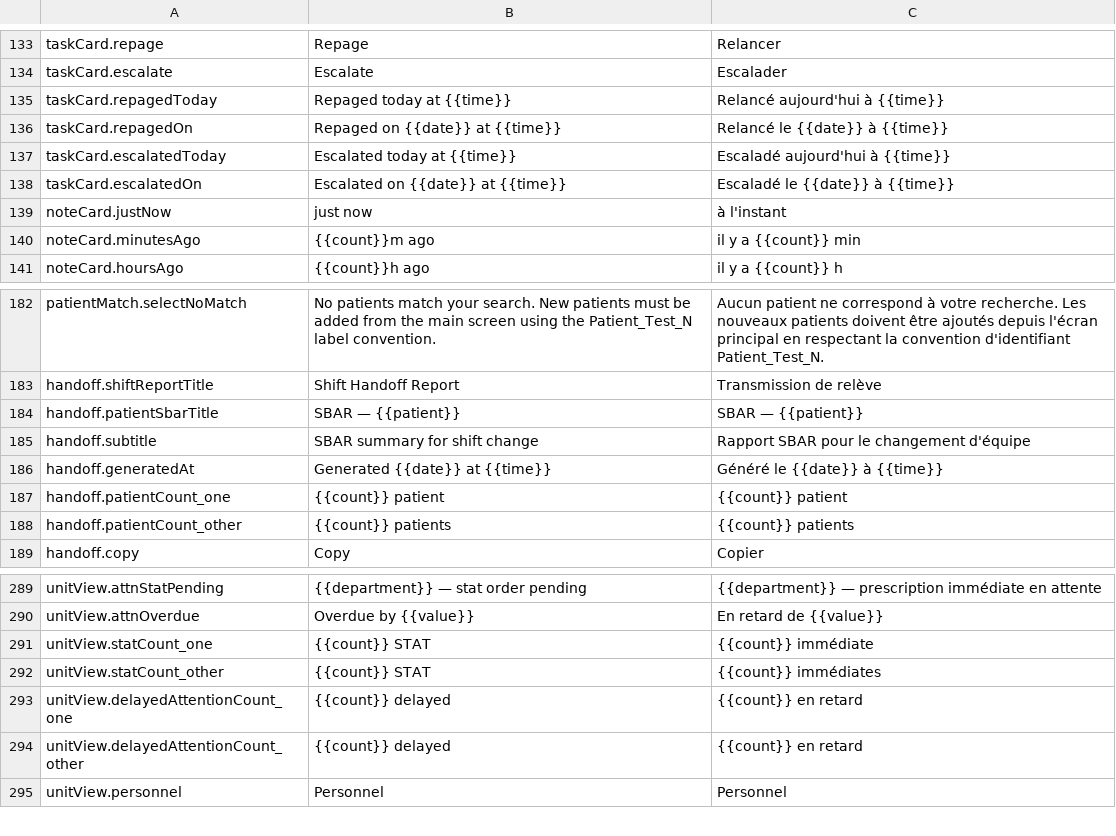
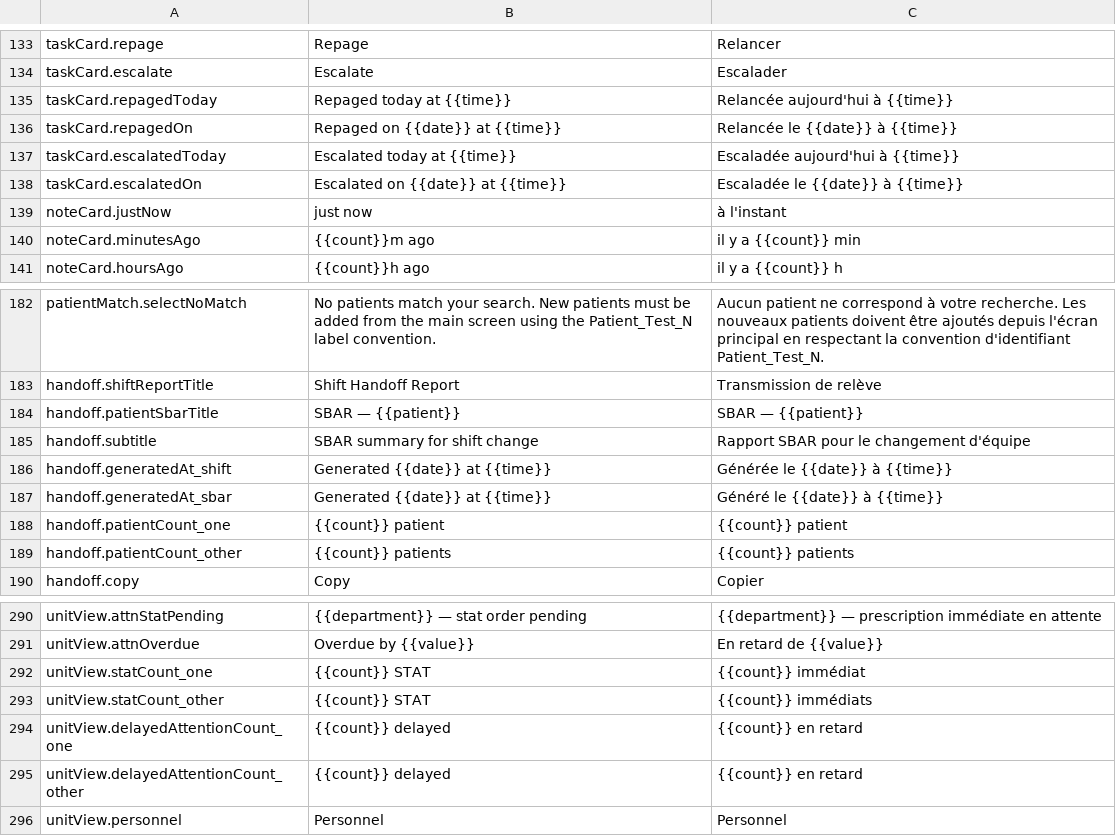
Before and after one commit to urbain1/noa, a CSV file: translations_review.csv, drawn as a sheet; only a part is shown, gaps mark what is left out.

```diff
--- a/translations_review.csv
+++ b/translations_review.csv
@@ -158,6 +158,6 @@ taskCard.repage,Repage,Relancer
 taskCard.escalate,Escalate,Escalader
-taskCard.repagedToday,Repaged today at {{time}},Relancé aujourd'hui à {{time}}
-taskCard.repagedOn,Repaged on {{date}} at {{time}},Relancé le {{date}} à {{time}}
-taskCard.escalatedToday,Escalated today at {{time}},Escaladé aujourd'hui à {{time}}
-taskCard.escalatedOn,Escalated on {{date}} at {{time}},Escaladé le {{date}} à {{time}}
+taskCard.repagedToday,Repaged today at {{time}},Relancée aujourd'hui à {{time}}
+taskCard.repagedOn,Repaged on {{date}} at {{time}},Relancée le {{date}} à {{time}}
+taskCard.escalatedToday,Escalated today at {{time}},Escaladée aujourd'hui à {{time}}
+taskCard.escalatedOn,Escalated on {{date}} at {{time}},Escaladée le {{date}} à {{time}}
 noteCard.justNow,just now,à l'instant
@@ -209,3 +209,4 @@ handoff.patientSbarTitle,SBAR — {{patient}},SBAR — {{patient}}
 handoff.subtitle,SBAR summary for shift change,Rapport SBAR pour le changement d'équipe
-handoff.generatedAt,Generated {{date}} at {{time}},Généré le {{date}} à {{time}}
+handoff.generatedAt_shift,Generated {{date}} at {{time}},Générée le {{date}} à {{time}}
+handoff.generatedAt_sbar,Generated {{date}} at {{time}},Généré le {{date}} à {{time}}
 handoff.patientCount_one,{{count}} patient,{{count}} patient
@@ -314,4 +315,4 @@ unitView.attnStatPending,{{department}} — stat order pending,{{department}}
 unitView.attnOverdue,Overdue by {{value}},En retard de {{value}}
-unitView.statCount_one,{{count}} STAT,{{count}} immédiate
-unitView.statCount_other,{{count}} STAT,{{count}} immédiates
+unitView.statCount_one,{{count}} STAT,{{count}} immédiat
+unitView.statCount_other,{{count}} STAT,{{count}} immédiats
 unitView.delayedAttentionCount_one,{{count}} delayed,{{count}} en retard
```
Also changed, not shown: 4 other files.
